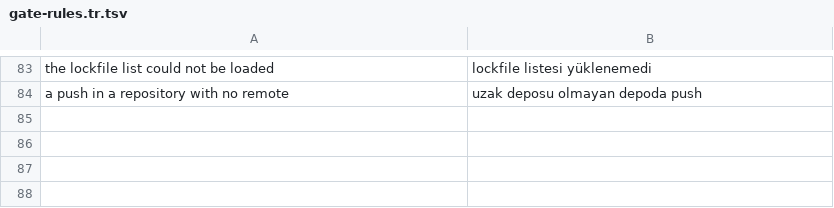
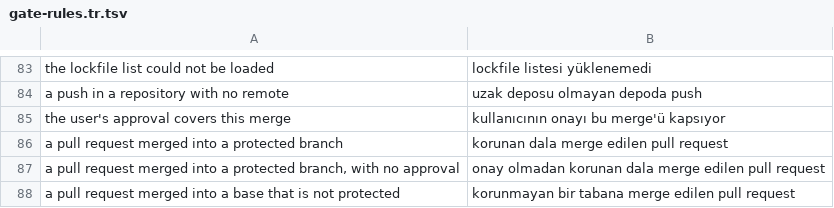
Before and after one commit to crewforth/crewforth, a TSV file: packaging/gate-rules.tr.tsv, drawn as a sheet; only a part is shown, gaps mark what is left out; the diff names each change by its address in the sheet, - before the commit and + after, or states it on an @@ line.

Commit message:
feat(gates): a pull request merged into main is approved like a push
`gh pr merge` went through no gate. Into main or master, or a base gh does not
name, it now needs the user's approval: one click where a prompt reaches a
person; in auto it is refused and written down, and the typed
`/crew-approve merge` or the merge question's Merge records that pull request
and base for this session, for 30 minutes. Into any other base (next, a
feature branch) it is free. The base is read from `gh pr view --json
baseRefName`, only on this command.

```diff
--- a/packaging/gate-rules.tr.tsv
+++ b/packaging/gate-rules.tr.tsv
+row 85: the user's approval covers this merge | kullanıcının onayı bu merge'ü kapsıyor
+row 86: a pull request merged into a protected branch | korunan dala merge edilen pull request
+row 87: a pull request merged into a protected branch, with no approval | onay olmadan korunan dala merge edilen pull request
+row 88: a pull request merged into a base that is not protected | korunmayan bir tabana merge edilen pull request
```
Also changed, not shown: 5 other files.
